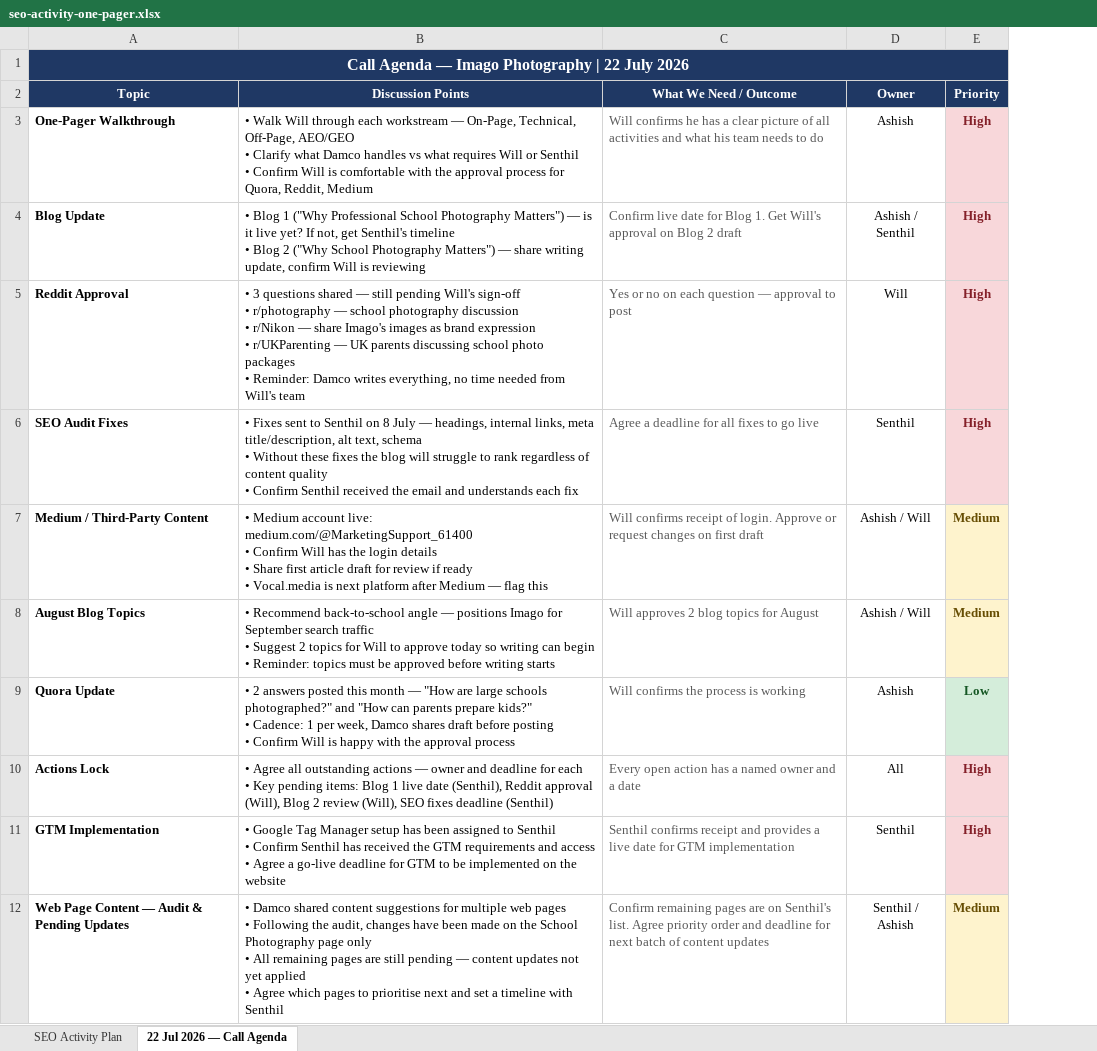
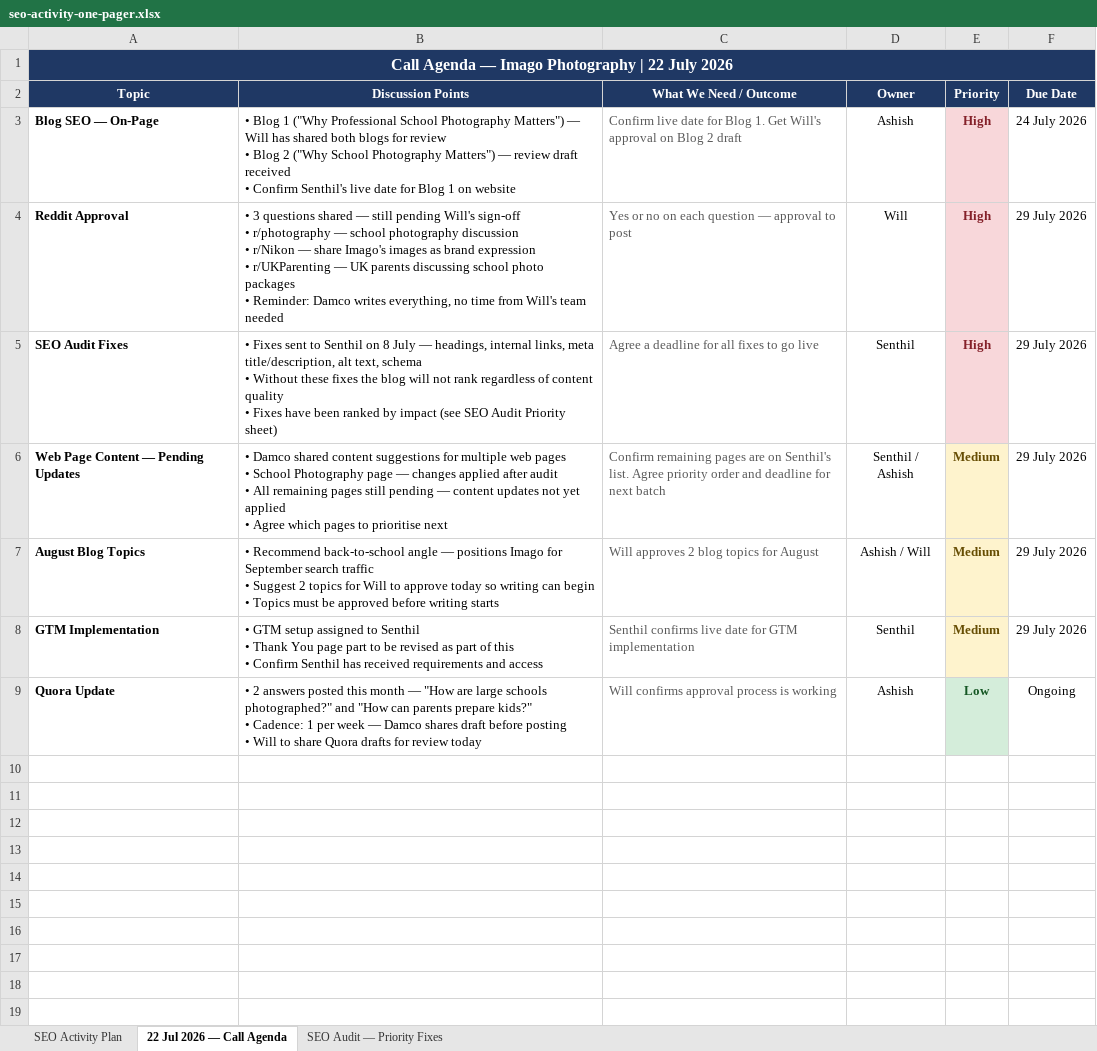
Before and after one commit to ashishv-VI/imago, an Excel workbook: research/seo-activity-one-pager.xlsx, sheet 22 Jul 2026 — Call Agenda, drawn as a sheet; values as stored, in another font and other column widths than the file's, no borders; removed rows and columns are numbered as before the commit, all else as after; ↵ is a line break in a cell; the diff names each change by its address in the sheet, - before the commit and + after, or states it on an @@ line.

```diff
--- a/research/seo-activity-one-pager.xlsx (sheet 22 Jul 2026 — Call Agenda)
+++ b/research/seo-activity-one-pager.xlsx (sheet 22 Jul 2026 — Call Agenda)
+sheet tab: SEO Audit — Priority Fixes
+column F (Due Date), rows 3-5: 24 July 2026 | 29 July 2026 | 29 July 2026; row 7: 29 July 2026; row 9: Ongoing
-row 3: One-Pager Walkthrough | • Walk Will through each workstream — On-Page, Technical, Off-Page, AEO/GEO ↵ • Clarify what Damco handles vs what requires Will or Senthil ↵ • Confirm Will is comfortable with the approval process for Quora, Reddit, Medium | Will confirms he has a clear picture of all activities and what his team needs to do | Ashish | High
-A3 (Topic): Blog Update
+A3 (Topic): Blog SEO — On-Page
-B3 (Discussion Points): …Matters") — is it live yet? If not, get Senthil's timeline ↵ • Blog 2 ("Why School Photography Matters") — share writing update, confirm Will is reviewing
+B3 (Discussion Points): …Matters") — Will has shared both blogs for review ↵ • Blog 2 ("Why School Photography Matters") — review draft received ↵ • Confirm Senthil's live date for Blog 1 on website
-D3 (Owner): Ashish / Senthil
+D3 (Owner): Ashish
-B4 (Discussion Points): …no time needed from Will's team
+B4 (Discussion Points): …no time from Will's team needed
-B5 (Discussion Points): …blog will struggle to rank regardless of content quality ↵ • Confirm Senthil received the email and understands each fix
+B5 (Discussion Points): …blog will not rank regardless of content quality ↵ • Fixes have been ranked by impact (see SEO Audit Priority sheet)
-row 7: Medium / Third-Party Content | • Medium account live: medium.com/@MarketingSupport_61400 ↵ • Confirm Will has the login details ↵ • Share first article draft for review if ready ↵ • Vocal.media is next platform after Medium — flag this | Will confirms receipt of login. Approve or request changes on first draft | Ashish / Will | Medium
+row 6: Web Page Content — Pending Updates | • Damco shared content suggestions for multiple web pages ↵ • School Photography page — changes applied after audit ↵ • All remaining pages still pending — content updates not yet applied ↵ • Agree which pages to prioritise next | Confirm remaining pages are on Senthil's list. Agree priority order and deadline for next batch | Senthil / Ashish | Medium | 29 July 2026
-B7 (Discussion Points): …begin ↵ • Reminder: topics must be…
+B7 (Discussion Points): …begin ↵ • Topics must be…
+row 8: GTM Implementation | • GTM setup assigned to Senthil ↵ • Thank You page part to be revised as part of this ↵ • Confirm Senthil has received requirements and access | Senthil confirms live date for GTM implementation | Senthil | Medium | 29 July 2026
-B9 (Discussion Points): …1 per week, Damco shares draft before posting ↵ • Confirm Will is happy with the approval process
+B9 (Discussion Points): …1 per week — Damco shares draft before posting ↵ • Will to share Quora drafts for review today
-C9 (What We Need / Outcome): Will confirms the process is working
+C9 (What We Need / Outcome): Will confirms approval process is working
-row 10: Actions Lock | • Agree all outstanding actions — owner and deadline for each ↵ • Key pending items: Blog 1 live date (Senthil), Reddit approval (Will), Blog 2 review (Will), SEO fixes deadline (Senthil) | Every open action has a named owner and a date | All | High
-row 11: GTM Implementation | • Google Tag Manager setup has been assigned to Senthil ↵ • Confirm Senthil has received the GTM requirements and access ↵ • Agree a go-live deadline for GTM to be implemented on the website | Senthil confirms receipt and provides a live date for GTM implementation | Senthil | High
-row 12: Web Page Content — Audit & Pending Updates | • Damco shared content suggestions for multiple web pages ↵ • Following the audit, changes have been made on the School Photography page only ↵ • All remaining pages are still pending — content updates not yet applied ↵ • Agree which pages to prioritise next and set a timeline with Senthil | Confirm remaining pages are on Senthil's list. Agree priority order and deadline for next batch of content updates | Senthil / Ashish | Medium
```
Also changed, not shown: sheet SEO Activity Plan.
